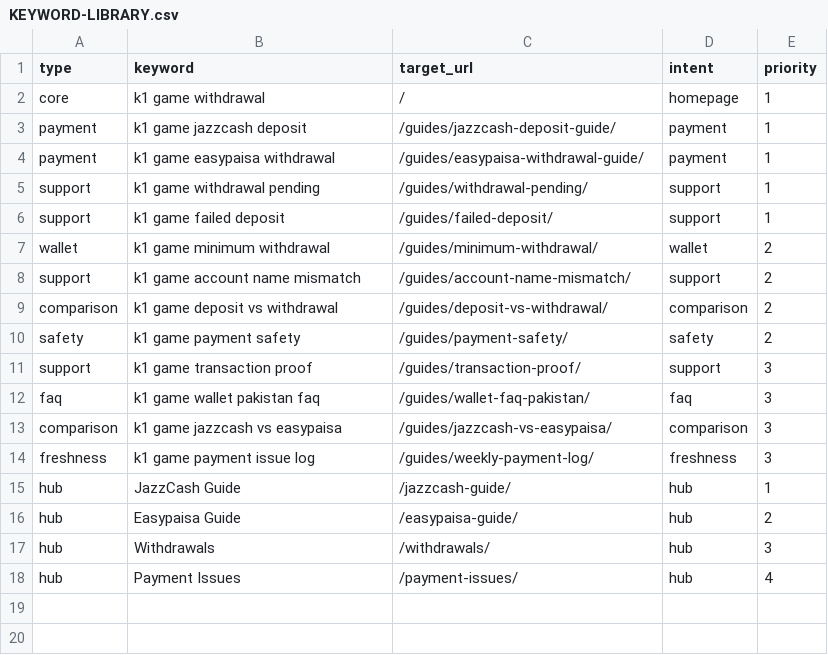
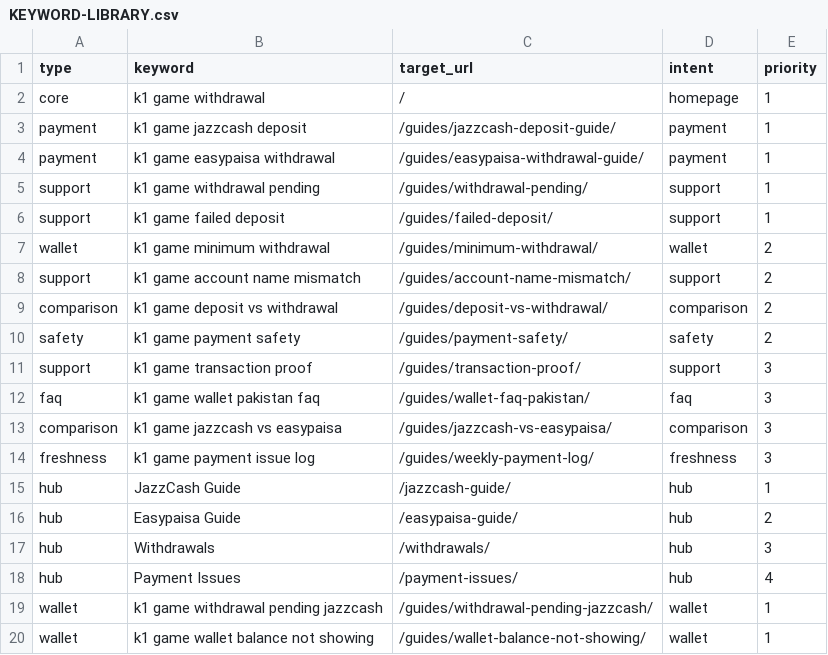
Before and after one commit to alexgkbet888-web/k1onlinepk.com, a CSV file: KEYWORD-LIBRARY.csv, drawn as a sheet.

Commit message:
Publish k1onlinepk.com ranking refresh 36039fe

```diff
--- a/KEYWORD-LIBRARY.csv
+++ b/KEYWORD-LIBRARY.csv
@@ -18 +18,3 @@ hub,"Withdrawals","/withdrawals/","hub",3
 hub,"Payment Issues","/payment-issues/","hub",4
+"wallet","k1 game withdrawal pending jazzcash","/guides/withdrawal-pending-jazzcash/","wallet",1
+"wallet","k1 game wallet balance not showing","/guides/wallet-balance-not-showing/","wallet",1
```
